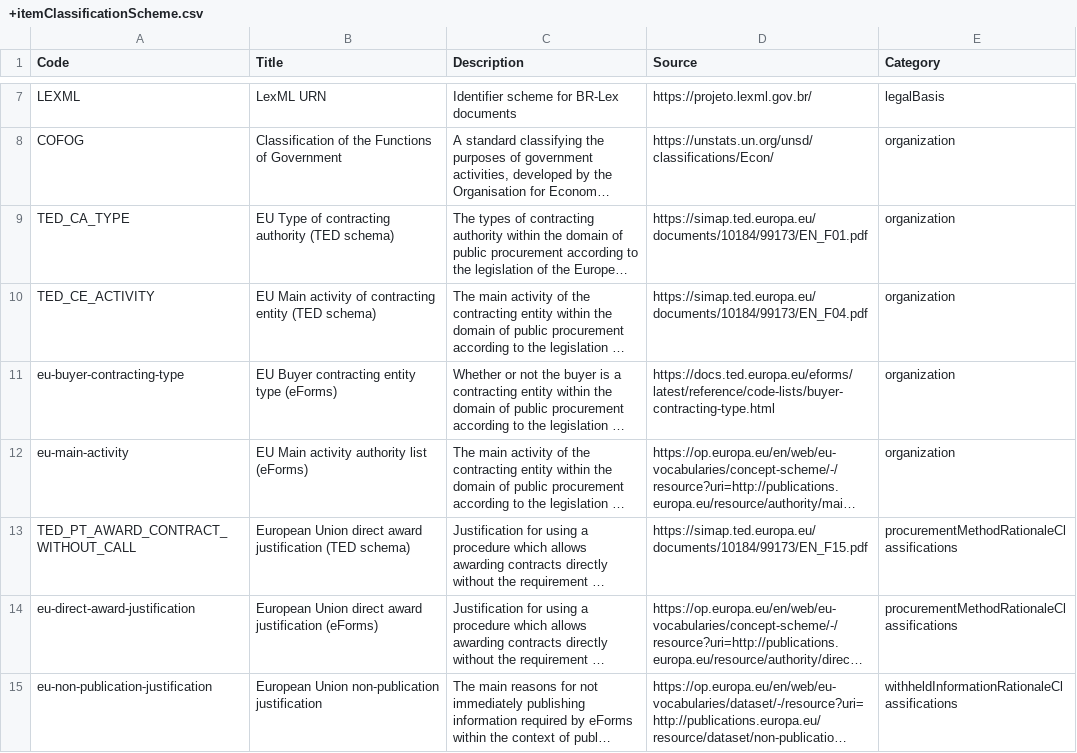
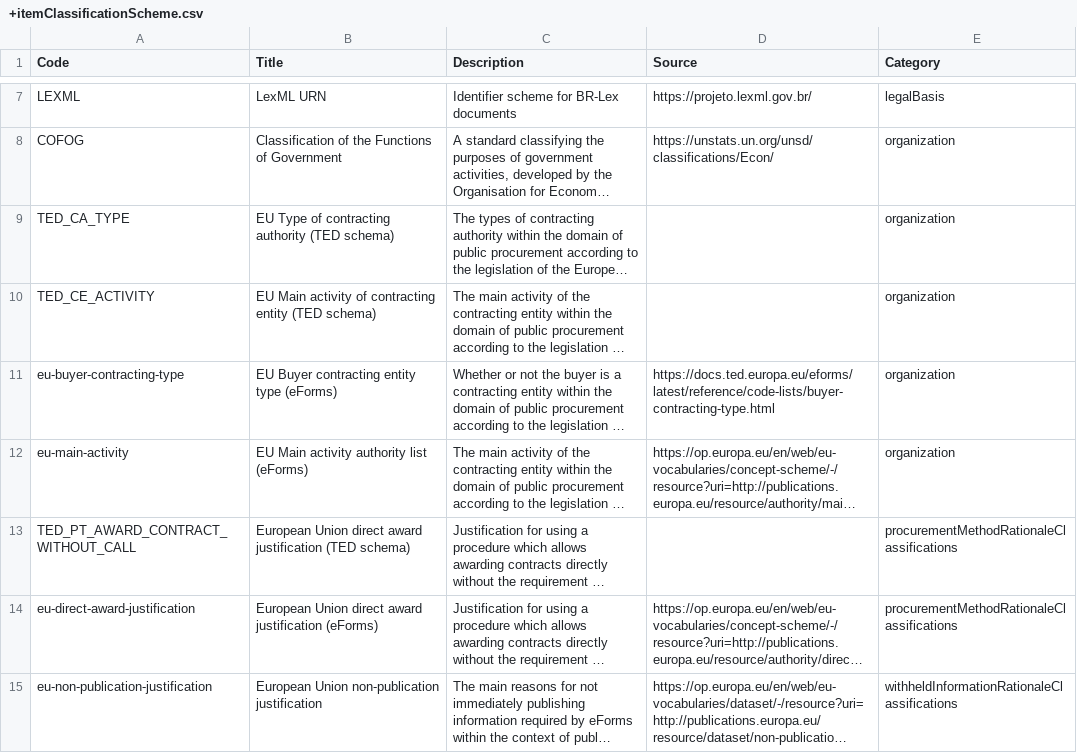
Before and after one commit to open-contracting/eforms, a CSV file: schema/profile/codelists/+itemClassificationScheme.csv, drawn as a sheet; only a part is shown, gaps mark what is left out; long unchanged cells end in …; the diff names each change by its address in the sheet, - before the commit and + after, or states it on an @@ line.

Commit message:
chore: Remove broken links

```diff
--- a/schema/profile/codelists/+itemClassificationScheme.csv
+++ b/schema/profile/codelists/+itemClassificationScheme.csv
-D9 (Source): https://simap.ted.europa.eu/documents/10184/99173/EN_F01.pdf
+D9 (Source): (empty)
-D10 (Source): https://simap.ted.europa.eu/documents/10184/99173/EN_F04.pdf
+D10 (Source): (empty)
-D13 (Source): https://simap.ted.europa.eu/documents/10184/99173/EN_F15.pdf
+D13 (Source): (empty)
```
